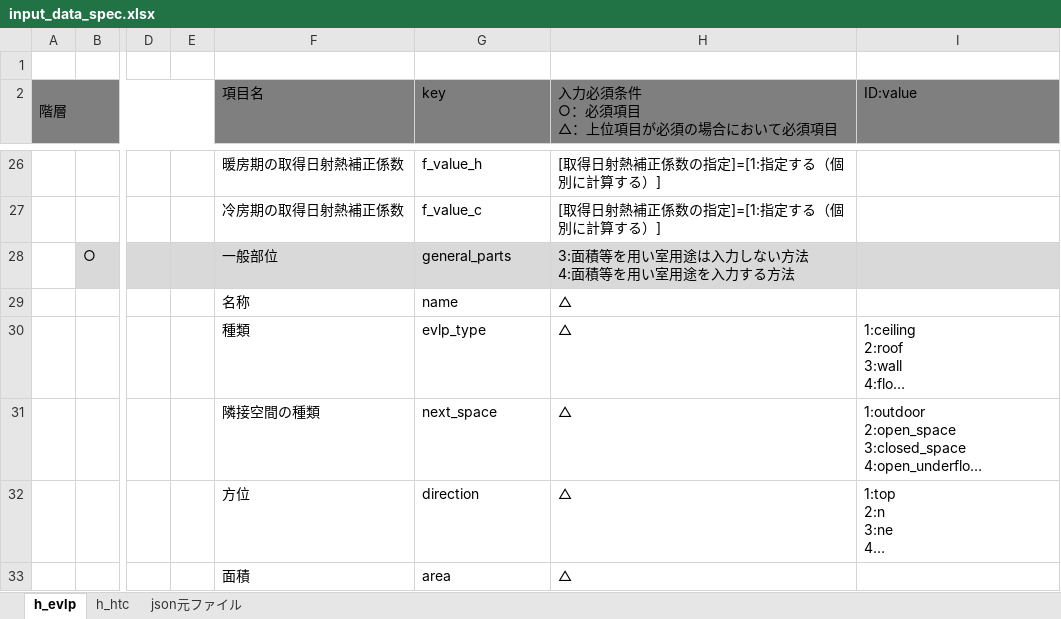
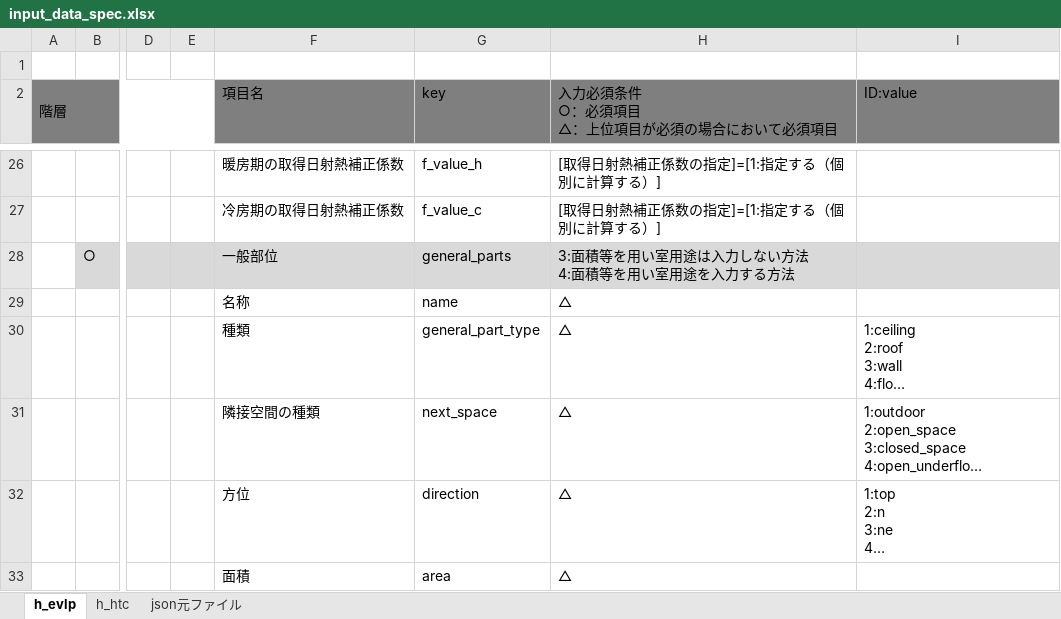
Before and after one commit to BRI-EES-House/heat_load_calc, an Excel workbook: input_data_spec.xlsx, sheet h_evlp, drawn as a sheet; only a part is shown, gaps mark what is left out; long unchanged cells end in …; values as stored, in another font and other column widths than the file's, no borders; the diff names each change by its address in the sheet, - before the commit and + after, or states it on an @@ line.

```diff
--- a/input_data_spec.xlsx (sheet h_evlp)
+++ b/input_data_spec.xlsx (sheet h_evlp)
-G30 (key): evlp_type
+G30 (key): general_part_type
```
Also changed, not shown: sheet h_htc, 1 other file.
